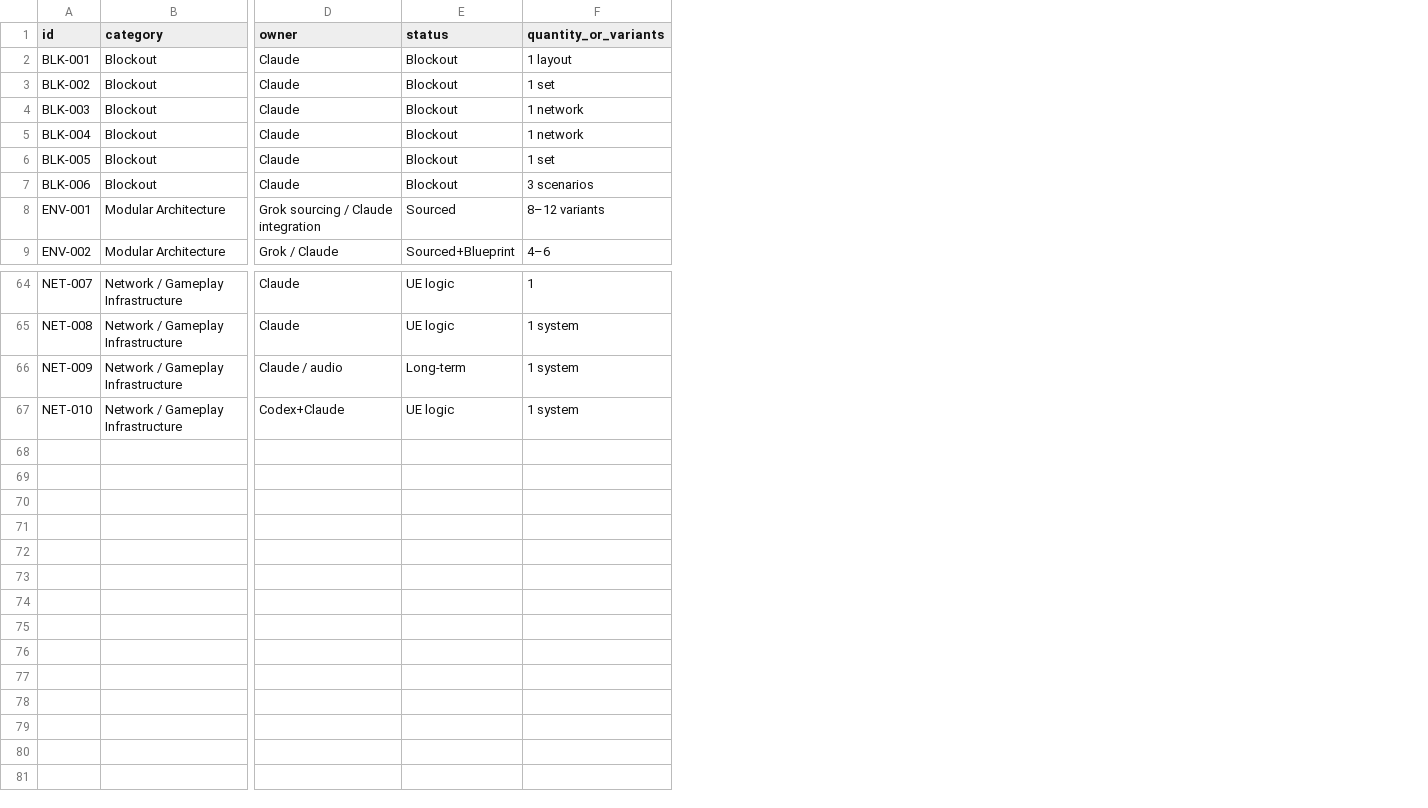
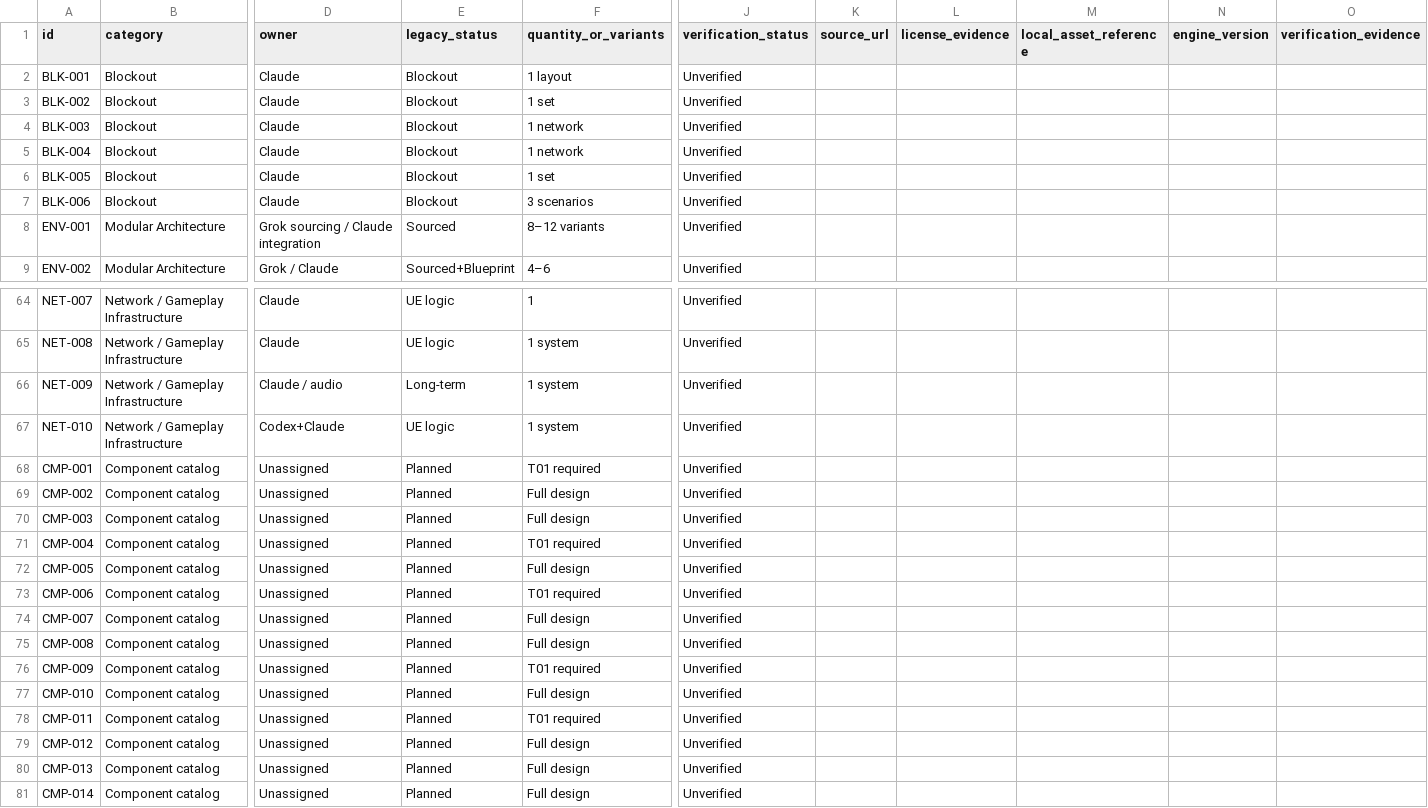
Before and after one commit to nickfucina87-coder/Project-Chimera-, a CSV file: docs/ASSET_MANIFEST.csv, drawn as a sheet; only a part is shown, gaps mark what is left out; rows hold the shown columns only; the diff names each change by its address in the sheet, - before the commit and + after, or states it on an @@ line.

```diff
--- a/docs/ASSET_MANIFEST.csv
+++ b/docs/ASSET_MANIFEST.csv
+column J (verification_status), rows 2-9: all Unverified; rows 64-67: all Unverified
+column K (source_url), empty
+column L (license_evidence), empty
+column M (local_asset_reference), empty
+column N (engine_version), empty
+column O (verification_evidence), empty
-E1: status
+E1: legacy_status
+row 68: CMP-001 | Component catalog | Unassigned | Planned | T01 required | Unverified
+row 69: CMP-002 | Component catalog | Unassigned | Planned | Full design | Unverified
+row 70: CMP-003 | Component catalog | Unassigned | Planned | Full design | Unverified
+row 71: CMP-004 | Component catalog | Unassigned | Planned | T01 required | Unverified
+row 72: CMP-005 | Component catalog | Unassigned | Planned | Full design | Unverified
+row 73: CMP-006 | Component catalog | Unassigned | Planned | T01 required | Unverified
+row 74: CMP-007 | Component catalog | Unassigned | Planned | Full design | Unverified
+row 75: CMP-008 | Component catalog | Unassigned | Planned | Full design | Unverified
+row 76: CMP-009 | Component catalog | Unassigned | Planned | T01 required | Unverified
+row 77: CMP-010 | Component catalog | Unassigned | Planned | Full design | Unverified
+row 78: CMP-011 | Component catalog | Unassigned | Planned | T01 required | Unverified
+row 79: CMP-012 | Component catalog | Unassigned | Planned | Full design | Unverified
+row 80: CMP-013 | Component catalog | Unassigned | Planned | Full design | Unverified
+row 81: CMP-014 | Component catalog | Unassigned | Planned | Full design | Unverified
```
Also changed, not shown: 6 other files.
